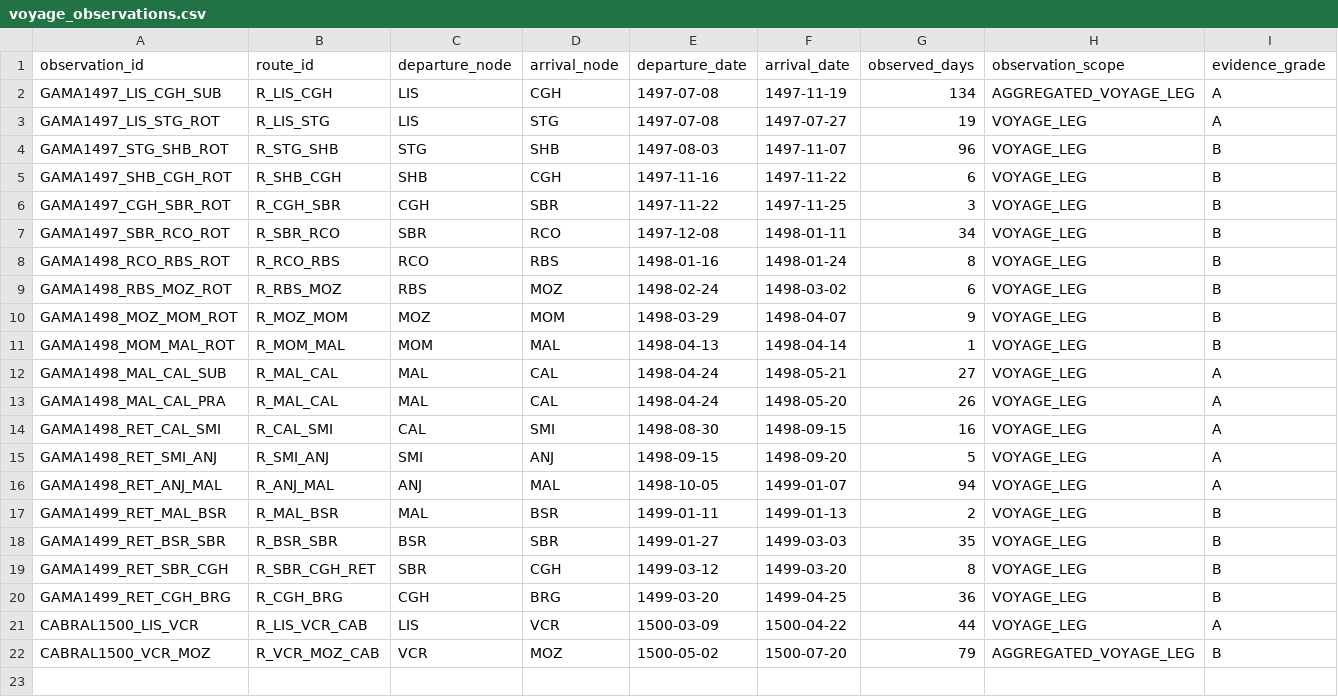
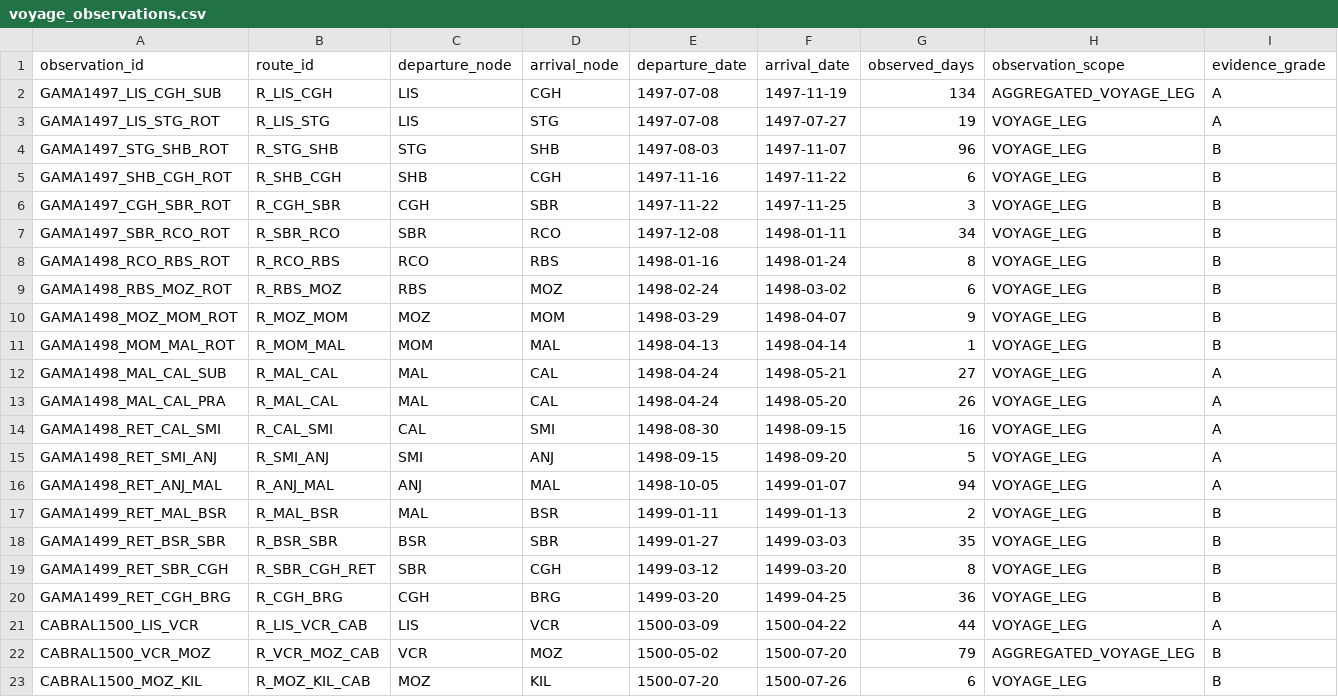
Before and after one commit to hilaliskandar/quintoimperio, a CSV file: data/voyage_observations.csv, drawn as a sheet; only a part is shown; rows hold the shown columns only; the diff names each change by its address in the sheet, - before the commit and + after, or states it on an @@ line.

Commit message:
Fixar cronologia Moçambique Quiloa

```diff
--- a/data/voyage_observations.csv
+++ b/data/voyage_observations.csv
+row 23: CABRAL1500_MOZ_KIL | R_MOZ_KIL_CAB | MOZ | KIL | 1500-07-20 | 1500-07-26 | 6 | VOYAGE_LEG | B
```
